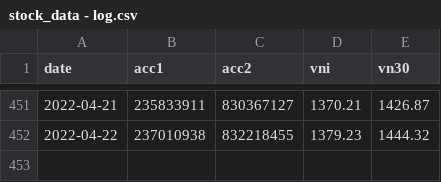
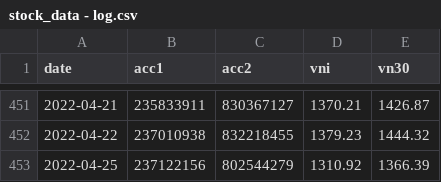
Before and after one commit to anhtuan23/stock_tracker, a CSV file: stock_data - log.csv, drawn as a sheet; only a part is shown, gaps mark what is left out.

Commit message:
update data

```diff
--- a/stock_data - log.csv
+++ b/stock_data - log.csv
@@ -452 +452,2 @@ date,acc1,acc2,vni,vn30
 2022-04-22,237010938,832218455,1379.23,1444.32
+2022-04-25,237122156,802544279,1310.92,1366.39
```
Also changed, not shown: 5 other files.
